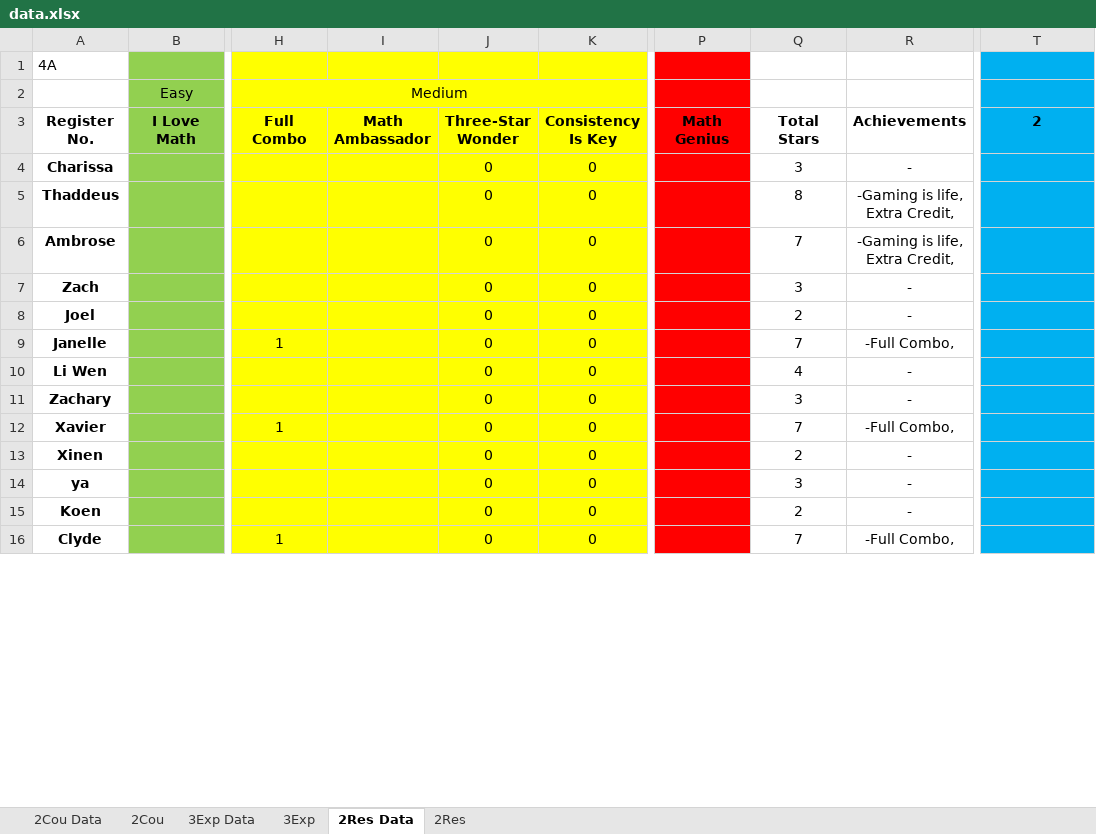
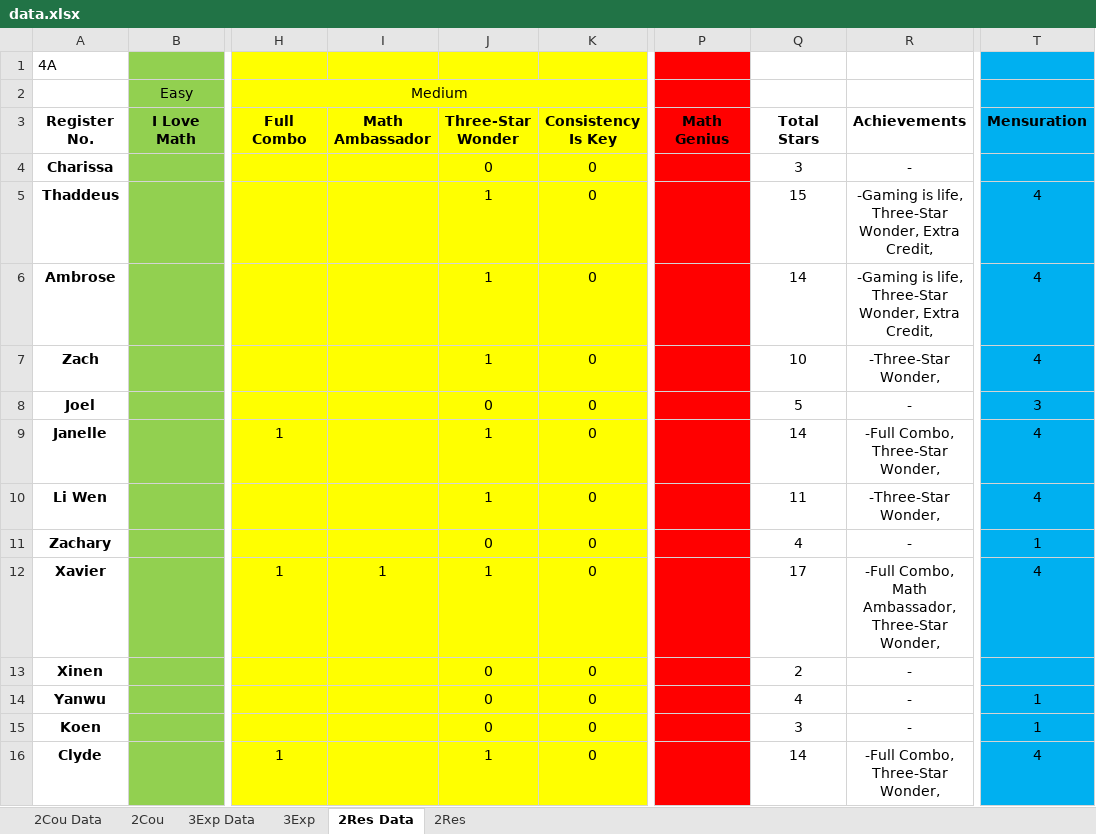
Before and after one commit to wenjunthenwj/wenjunthenwj.github.io, an Excel workbook: docs/data.xlsx, sheet 2Res Data, drawn as a sheet; only a part is shown, gaps mark what is left out; values as stored, in another font and other column widths than the file's, no borders; the diff covers the shown part only; the diff names each change by its address in the sheet, - before the commit and + after, or states it on an @@ line.

Commit message:
Leaderboard changes

```diff
--- a/docs/data.xlsx (sheet 2Res Data)
+++ b/docs/data.xlsx (sheet 2Res Data)
-T3: 2
+T3: Mensuration
-J5:J7: 0
+J5:J7: 1
-Q5: 8
+Q5: 15
-R5:R6: -Gaming is life, Extra Credit,
+R5:R6: -Gaming is life, Three-Star Wonder, Extra Credit,
-T5:T7: (empty)
+T5:T7: 4
-Q6: 7
+Q6: 14
-Q7: 3
+Q7: 10
-R7: -
+R7: -Three-Star Wonder,
-Q8: 2
+Q8: 5
-T8: (empty)
+T8: 3
-J9:J10: 0
+J9:J10: 1
-Q9: 7
+Q9: 14
-R9: -Full Combo,
+R9: -Full Combo, Three-Star Wonder,
-T9:T10: (empty)
+T9:T10: 4
-Q10: 4
+Q10: 11
-R10: -
+R10: -Three-Star Wonder,
-Q11: 3
+Q11: 4
-T11: (empty)
+T11: 1
-I12: (empty)
+I12: 1
-J12: 0
+J12: 1
-Q12: 7
+Q12: 17
-R12: -Full Combo,
+R12: -Full Combo, Math Ambassador, Three-Star Wonder,
-T12: (empty)
+T12: 4
-A14: ya
+A14: Yanwu
-Q14: 3
+Q14: 4
-T14:T15: (empty)
+T14:T15: 1
-Q15: 2
+Q15: 3
-J16: 0
+J16: 1
-Q16: 7
+Q16: 14
-R16: -Full Combo,
+R16: -Full Combo, Three-Star Wonder,
-T16: (empty)
+T16: 4
```
Also changed, not shown: 3 added rows, 3 removed rows and 44 edited cells elsewhere in this sheet, sheet 2Res.
